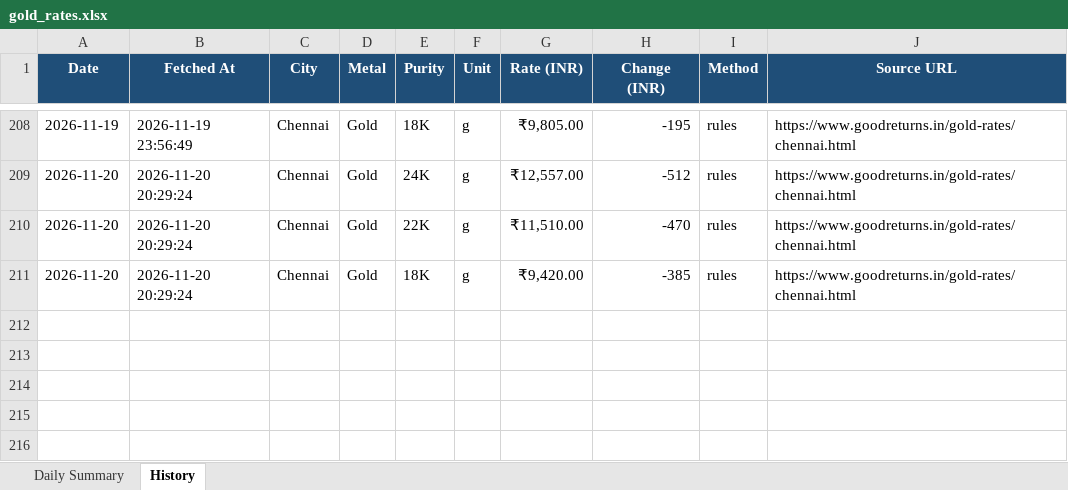
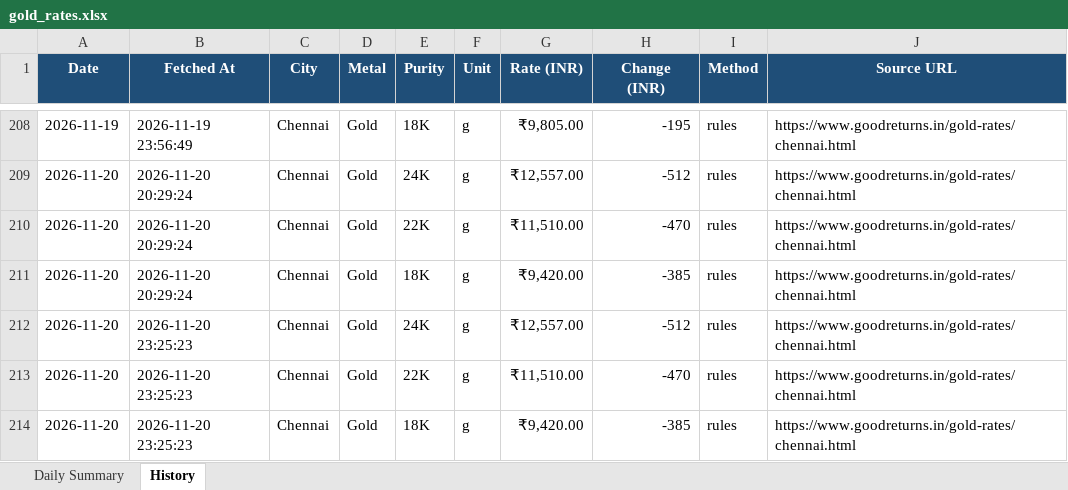
Before and after one commit to gingeevimal/gold-silver-rates, an Excel workbook: gold_rates.xlsx, sheet History, drawn as a sheet; only a part is shown, gaps mark what is left out; values as stored, in another font and other column widths than the file's, no borders; the diff names each change by its address in the sheet, - before the commit and + after, or states it on an @@ line.

```diff
--- a/gold_rates.xlsx (sheet History)
+++ b/gold_rates.xlsx (sheet History)
+row 212: 2026-11-20 | 2026-11-20 23:25:23 | Chennai | Gold | 24K | g | ₹12,557.00 | -512 | rules | https://www.goodreturns.in/gold-rates/chennai.html
+row 213: 2026-11-20 | 2026-11-20 23:25:23 | Chennai | Gold | 22K | g | ₹11,510.00 | -470 | rules | https://www.goodreturns.in/gold-rates/chennai.html
+row 214: 2026-11-20 | 2026-11-20 23:25:23 | Chennai | Gold | 18K | g | ₹9,420.00 | -385 | rules | https://www.goodreturns.in/gold-rates/chennai.html
```
Also changed, not shown: sheet Daily Summary, silver_rates.xlsx, 1 other file.
